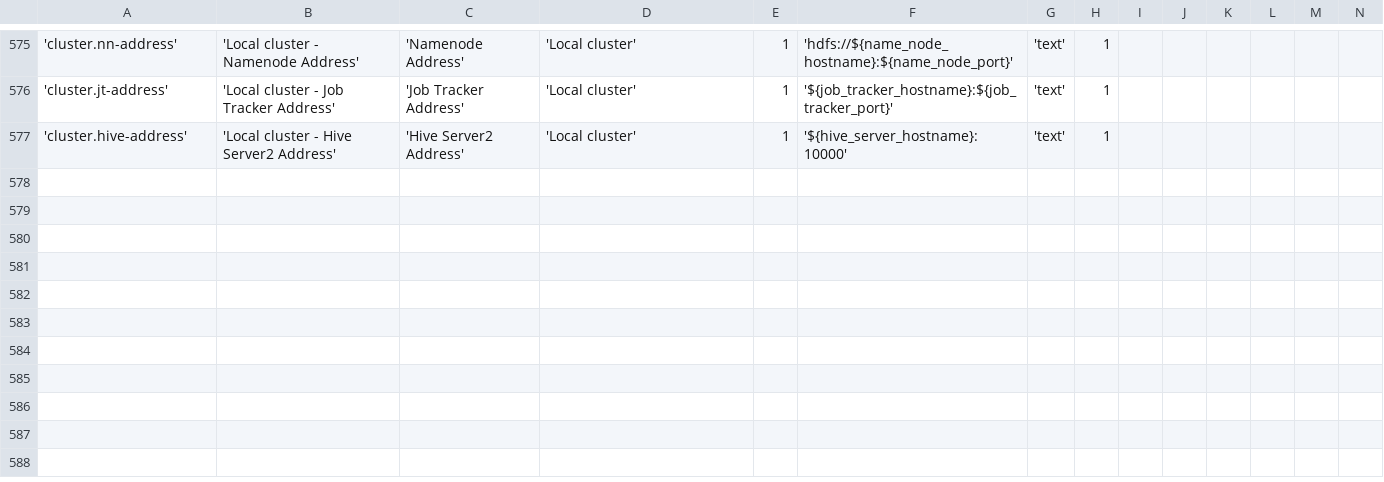
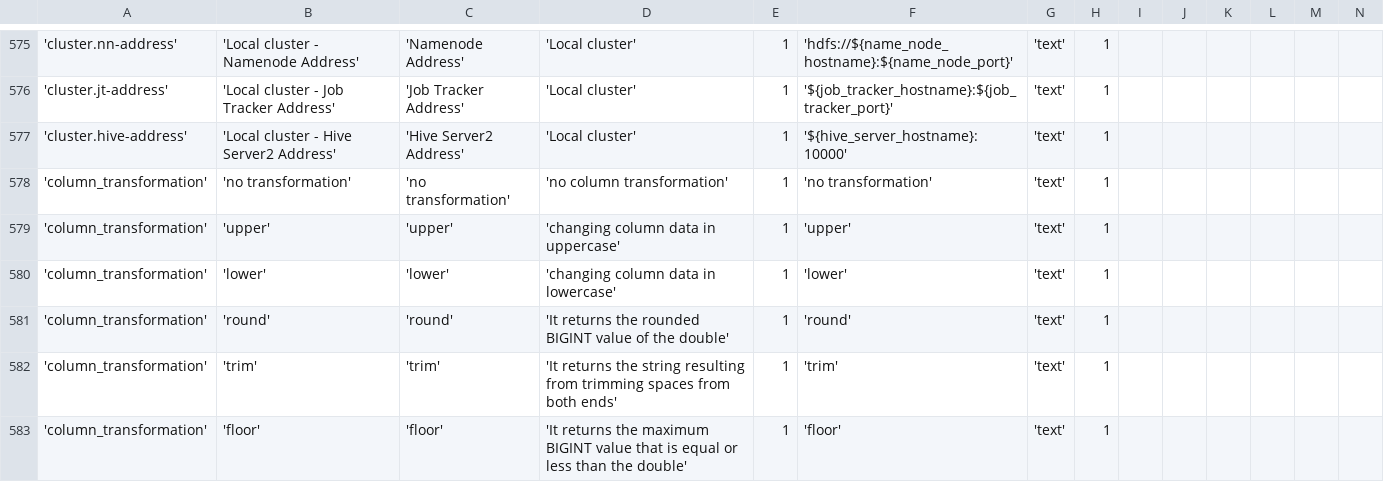
Before and after one commit to WiproOpenSource/openbdre, a CSV file: databases/setup/GeneralConfig.csv, drawn as a sheet; only a part is shown, gaps mark what is left out; rows hold the shown columns only; the diff names each change by its address in the sheet, - before the commit and + after, or states it on an @@ line.

```diff
--- a/databases/setup/GeneralConfig.csv
+++ b/databases/setup/GeneralConfig.csv
+row 578: 'column_transformation' | 'no transformation' | 'no transformation' | 'no column transformation' | 1 | 'no transformation' | 'text' | 1
+row 579: 'column_transformation' | 'upper' | 'upper' | 'changing column data in uppercase' | 1 | 'upper' | 'text' | 1
+row 580: 'column_transformation' | 'lower' | 'lower' | 'changing column data in lowercase' | 1 | 'lower' | 'text' | 1
+row 581: 'column_transformation' | 'round' | 'round' | 'It returns the rounded BIGINT value of the double' | 1 | 'round' | 'text' | 1
+row 582: 'column_transformation' | 'trim' | 'trim' | 'It returns the string resulting from trimming spaces from both ends' | 1 | 'trim' | 'text' | 1
+row 583: 'column_transformation' | 'floor' | 'floor' | 'It returns the maximum BIGINT value that is equal or less than the double' | 1 | 'floor' | 'text' | 1
```
Also changed, not shown: 22 other files.
